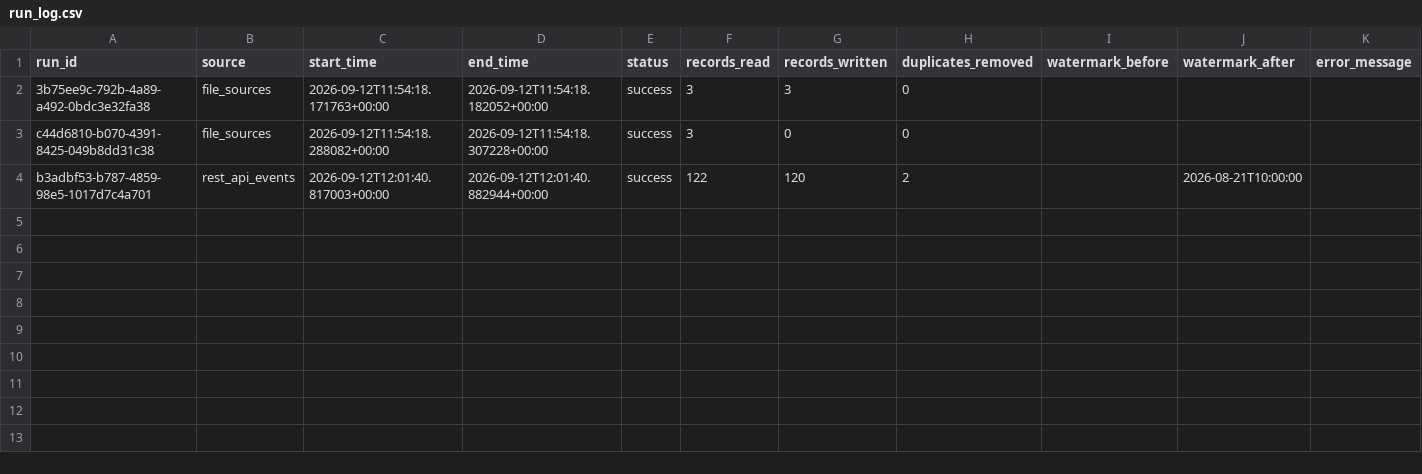
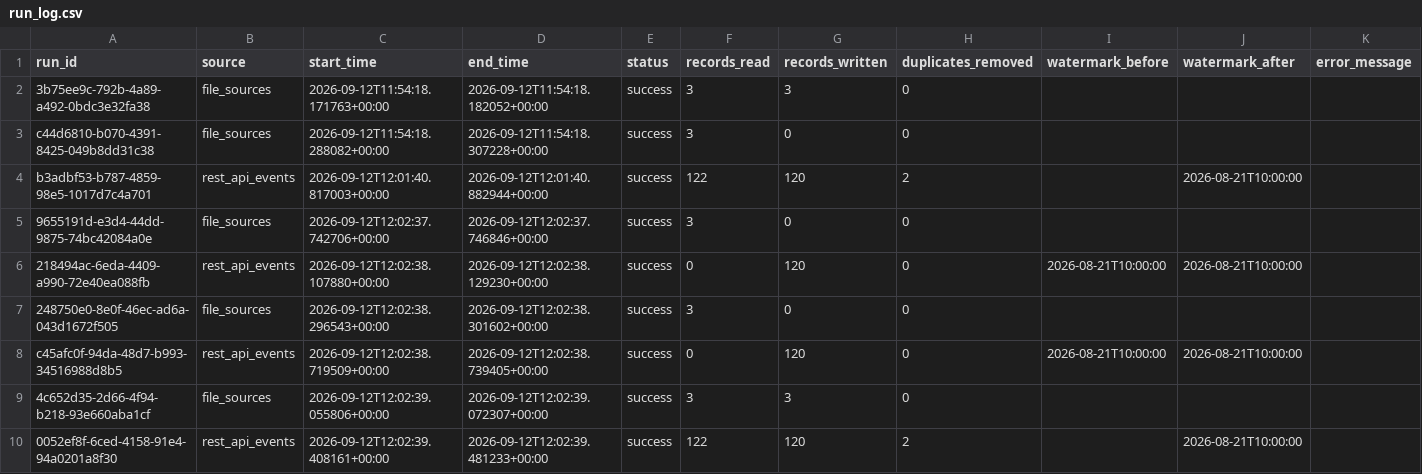
Before and after one commit to iyaorpilla919/dss150p-lab2-ingestion, a CSV file: outputs/run_log.csv, drawn as a sheet; the diff names each change by its address in the sheet, - before the commit and + after, or states it on an @@ line.

```diff
--- a/outputs/run_log.csv
+++ b/outputs/run_log.csv
+row 5: 9655191d-e3d4-44dd-9875-74bc42084a0e | file_sources | 2026-09-12T12:02:37.742706+00:00 | 2026-09-12T12:02:37.746846+00:00 | success | 3 | 0 | 0
+row 6: 218494ac-6eda-4409-a990-72e40ea088fb | rest_api_events | 2026-09-12T12:02:38.107880+00:00 | 2026-09-12T12:02:38.129230+00:00 | success | 0 | 120 | 0 | 2026-08-21T10:00:00 | 2026-08-21T10:00:00
+row 7: 248750e0-8e0f-46ec-ad6a-043d1672f505 | file_sources | 2026-09-12T12:02:38.296543+00:00 | 2026-09-12T12:02:38.301602+00:00 | success | 3 | 0 | 0
+row 8: c45afc0f-94da-48d7-b993-34516988d8b5 | rest_api_events | 2026-09-12T12:02:38.719509+00:00 | 2026-09-12T12:02:38.739405+00:00 | success | 0 | 120 | 0 | 2026-08-21T10:00:00 | 2026-08-21T10:00:00
+row 9: 4c652d35-2d66-4f94-b218-93e660aba1cf | file_sources | 2026-09-12T12:02:39.055806+00:00 | 2026-09-12T12:02:39.072307+00:00 | success | 3 | 3 | 0
+row 10: 0052ef8f-6ced-4158-91e4-94a0201a8f30 | rest_api_events | 2026-09-12T12:02:39.408161+00:00 | 2026-09-12T12:02:39.481233+00:00 | success | 122 | 120 | 2 |  | 2026-08-21T10:00:00
```
Also changed, not shown: 2 other files.
